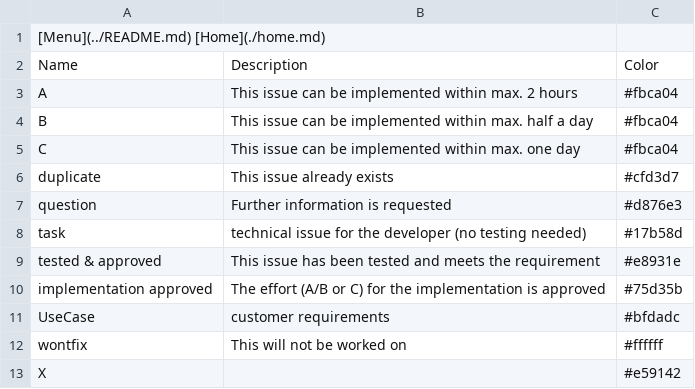
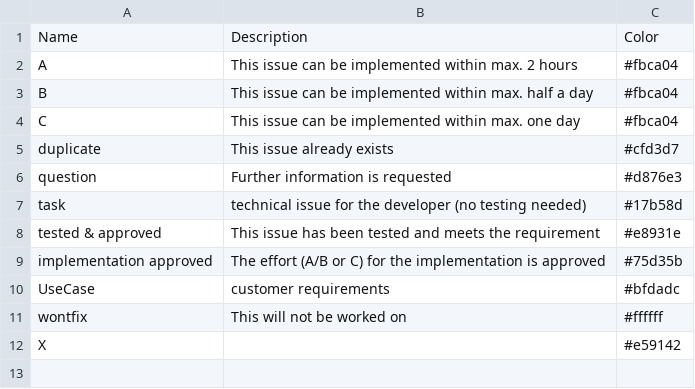
Before and after one commit to coolOrangeLabs/powerGateTemplate, a CSV file: wiki/labels.csv, drawn as a sheet.

Commit message:
Update labels.csv

```diff
--- a/wiki/labels.csv
+++ b/wiki/labels.csv
@@ -1,2 +1 @@
-[Menu](../README.md) [Home](./home.md)
 Name,Description,Color
```
